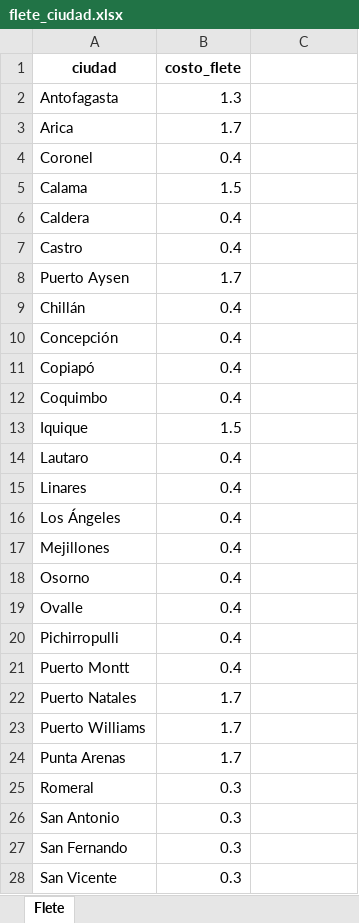
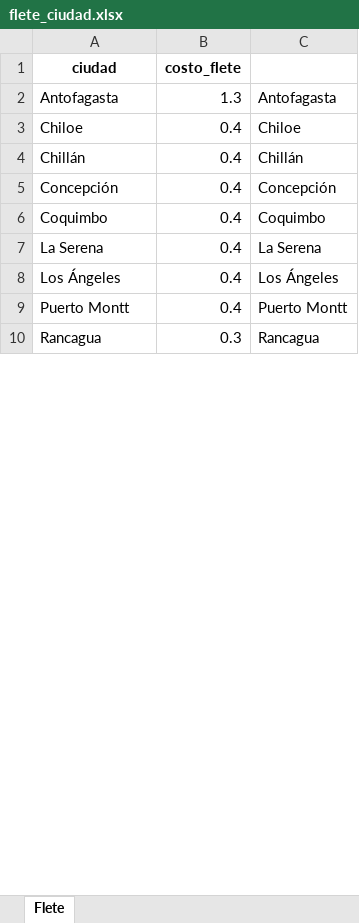
Before and after one commit to christianzv14-coder/Cerebro, an Excel workbook: data/flete_ciudad.xlsx, sheet Flete, drawn as a sheet; only a part is shown; values as stored, in another font and other column widths than the file's, no borders; removed rows and columns are numbered as before the commit, all else as after; the diff covers the shown part only; the diff names each change by its address in the sheet, - before the commit and + after, or states it on an @@ line.

Commit message:
Update flete_ciudad.xlsx

```diff
--- a/data/flete_ciudad.xlsx (sheet Flete)
+++ b/data/flete_ciudad.xlsx (sheet Flete)
-C2: (empty)
+C2: Antofagasta
-row 3: Arica | 1.7
-row 4: Coronel | 0.4
-row 5: Calama | 1.5
-row 6: Caldera | 0.4
-row 7: Castro | 0.4
-row 8: Puerto Aysen | 1.7
+row 3: Chiloe | 0.4 | Chiloe
-C4: (empty)
+C4: Chillán
-C5: (empty)
+C5: Concepción
-row 11: Copiapó | 0.4
-C6: (empty)
+C6: Coquimbo
-row 13: Iquique | 1.5
-row 14: Lautaro | 0.4
-row 15: Linares | 0.4
+row 7: La Serena | 0.4 | La Serena
-C8: (empty)
+C8: Los Ángeles
-row 17: Mejillones | 0.4
-row 18: Osorno | 0.4
-row 19: Ovalle | 0.4
-row 20: Pichirropulli | 0.4
-C9: (empty)
+C9: Puerto Montt
-row 22: Puerto Natales | 1.7
-row 23: Puerto Williams | 1.7
-row 24: Punta Arenas | 1.7
-row 25: Romeral | 0.3
-row 26: San Antonio | 0.3
-row 27: San Fernando | 0.3
-row 28: San Vicente | 0.3
+row 10: Rancagua | 0.3 | Rancagua
```
Also changed, not shown: 3 added rows, 1 removed row and 2 edited cells elsewhere in this sheet.
